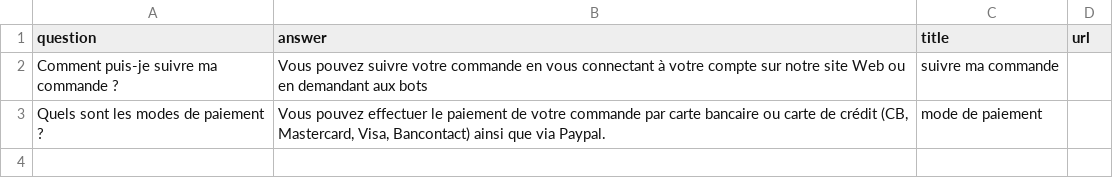
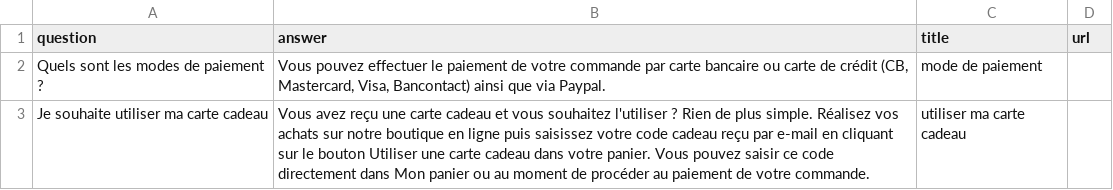
Before and after one commit to tgenez/gcp-agent-builder-discover, a CSV file: demo/faq-example.csv, drawn as a sheet.

Commit message:
chore: add example, add slides

```diff
--- a/demo/faq-example.csv
+++ b/demo/faq-example.csv
@@ -1,3 +1,3 @@
 "question","answer","title","url"
-"Comment puis-je suivre ma commande ?","Vous pouvez suivre votre commande en vous connectant à votre compte sur notre site Web ou en demandant aux bots","suivre ma commande",""
 "Quels sont les modes de paiement ?","Vous pouvez effectuer le paiement de votre commande par carte bancaire ou carte de crédit (CB, Mastercard, Visa, Bancontact) ainsi que via Paypal.","mode de paiement",""
+"Je souhaite utiliser ma carte cadeau","Vous avez reçu une carte cadeau et vous souhaitez l'utiliser ? Rien de plus simple. Réalisez vos achats sur notre boutique en ligne puis saisissez votre code cadeau reçu par e-mail en cliquant sur le bouton Utiliser une carte cadeau dans votre panier. Vous pouvez saisir ce code directement dans Mon panier ou au moment de procéder au paiement de votre commande.","utiliser ma carte cadeau",""
```
Also changed, not shown: 23 other files.
